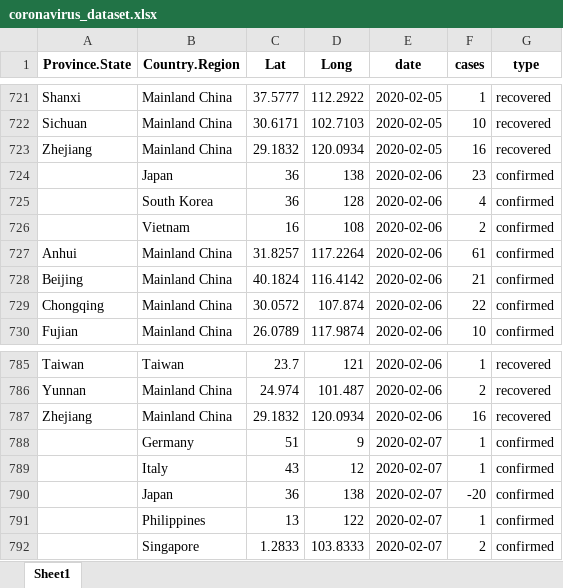
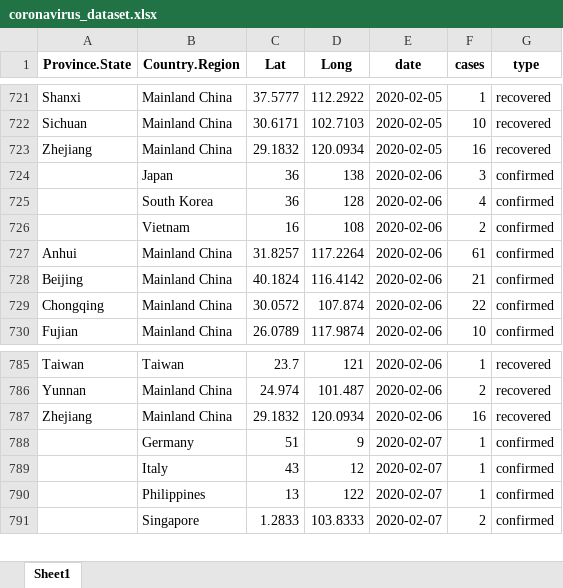
Before and after one commit to RamiKrispin/coronavirus-csv, an Excel workbook: coronavirus_dataset.xlsx, sheet Sheet1, drawn as a sheet; only a part is shown, gaps mark what is left out; values as stored, in another font and other column widths than the file's, no borders; the diff names each change by its address in the sheet, - before the commit and + after, or states it on an @@ line.

```diff
--- a/coronavirus_dataset.xlsx (sheet Sheet1)
+++ b/coronavirus_dataset.xlsx (sheet Sheet1)
-F724 (cases): 23
+F724 (cases): 3
-row 790:  | Japan | 36 | 138 | 2020-02-07 | -20 | confirmed
```
Also changed, not shown: 1 other file.
